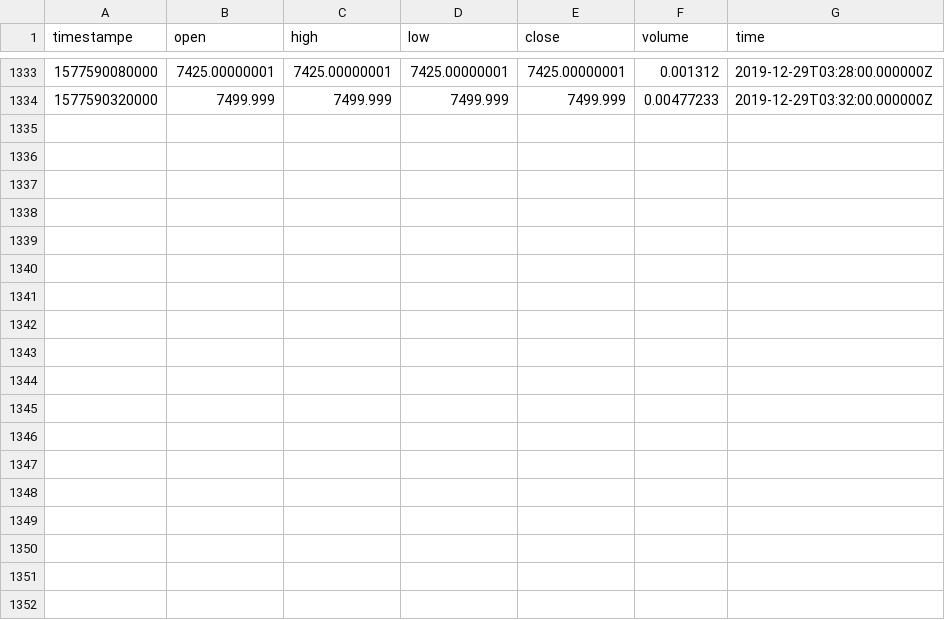
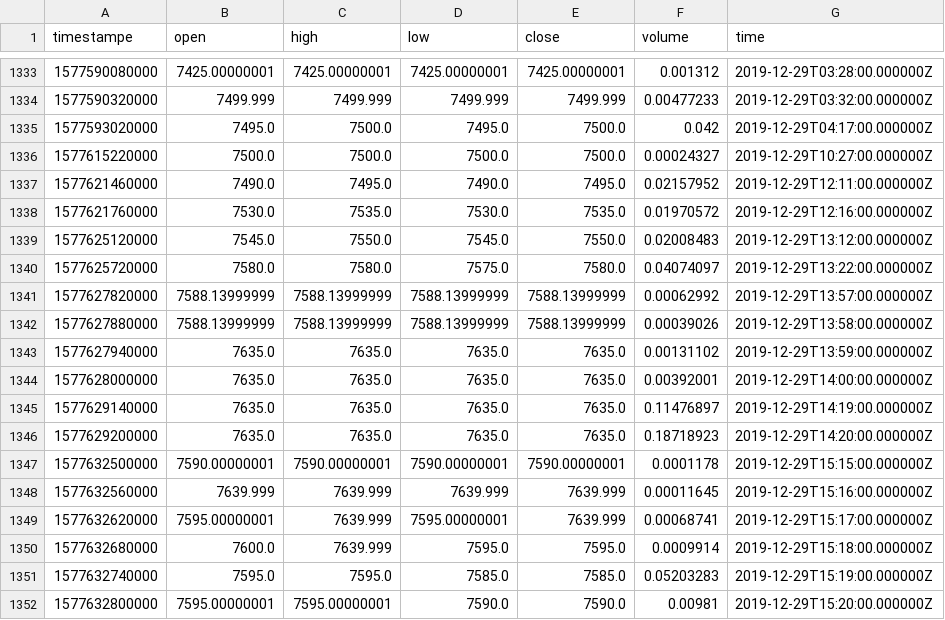
Before and after one commit to RandomEstimate/DataCollector, a CSV file: upbit/btcusdt.csv, drawn as a sheet; only a part is shown, gaps mark what is left out; the diff names each change by its address in the sheet, - before the commit and + after, or states it on an @@ line.

```diff
--- a/upbit/btcusdt.csv
+++ b/upbit/btcusdt.csv
+row 1335: 1577593020000 | 7495.0 | 7500.0 | 7495.0 | 7500.0 | 0.042 | 2019-12-29T04:17:00.000000Z
+row 1336: 1577615220000 | 7500.0 | 7500.0 | 7500.0 | 7500.0 | 0.00024327 | 2019-12-29T10:27:00.000000Z
+row 1337: 1577621460000 | 7490.0 | 7495.0 | 7490.0 | 7495.0 | 0.02157952 | 2019-12-29T12:11:00.000000Z
+row 1338: 1577621760000 | 7530.0 | 7535.0 | 7530.0 | 7535.0 | 0.01970572 | 2019-12-29T12:16:00.000000Z
+row 1339: 1577625120000 | 7545.0 | 7550.0 | 7545.0 | 7550.0 | 0.02008483 | 2019-12-29T13:12:00.000000Z
+row 1340: 1577625720000 | 7580.0 | 7580.0 | 7575.0 | 7580.0 | 0.04074097 | 2019-12-29T13:22:00.000000Z
+row 1341: 1577627820000 | 7588.13999999 | 7588.13999999 | 7588.13999999 | 7588.13999999 | 0.00062992 | 2019-12-29T13:57:00.000000Z
+row 1342: 1577627880000 | 7588.13999999 | 7588.13999999 | 7588.13999999 | 7588.13999999 | 0.00039026 | 2019-12-29T13:58:00.000000Z
+row 1343: 1577627940000 | 7635.0 | 7635.0 | 7635.0 | 7635.0 | 0.00131102 | 2019-12-29T13:59:00.000000Z
+row 1344: 1577628000000 | 7635.0 | 7635.0 | 7635.0 | 7635.0 | 0.00392001 | 2019-12-29T14:00:00.000000Z
+row 1345: 1577629140000 | 7635.0 | 7635.0 | 7635.0 | 7635.0 | 0.11476897 | 2019-12-29T14:19:00.000000Z
+row 1346: 1577629200000 | 7635.0 | 7635.0 | 7635.0 | 7635.0 | 0.18718923 | 2019-12-29T14:20:00.000000Z
+row 1347: 1577632500000 | 7590.00000001 | 7590.00000001 | 7590.00000001 | 7590.00000001 | 0.0001178 | 2019-12-29T15:15:00.000000Z
+row 1348: 1577632560000 | 7639.999 | 7639.999 | 7639.999 | 7639.999 | 0.00011645 | 2019-12-29T15:16:00.000000Z
+row 1349: 1577632620000 | 7595.00000001 | 7639.999 | 7595.00000001 | 7639.999 | 0.00068741 | 2019-12-29T15:17:00.000000Z
+row 1350: 1577632680000 | 7600.0 | 7639.999 | 7595.0 | 7595.0 | 0.0009914 | 2019-12-29T15:18:00.000000Z
+row 1351: 1577632740000 | 7595.0 | 7595.0 | 7585.0 | 7585.0 | 0.05203283 | 2019-12-29T15:19:00.000000Z
+row 1352: 1577632800000 | 7595.00000001 | 7595.00000001 | 7590.0 | 7590.0 | 0.00981 | 2019-12-29T15:20:00.000000Z
```
Also changed, not shown: upbit/ethusdt.csv, 28 other files.
